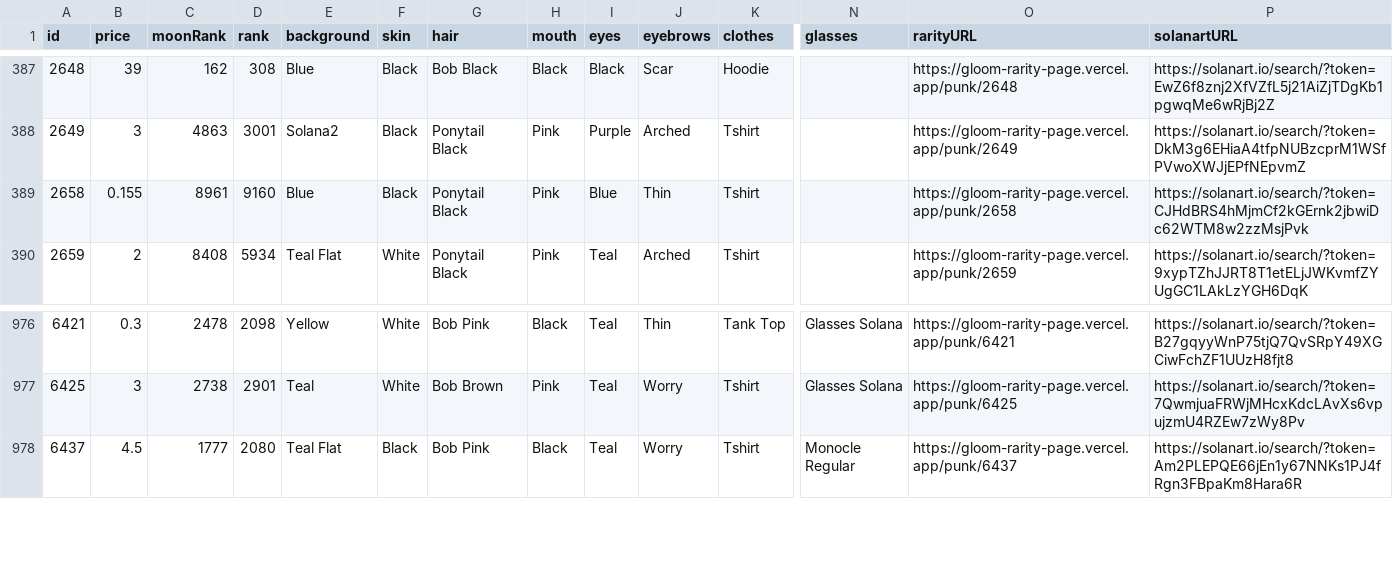
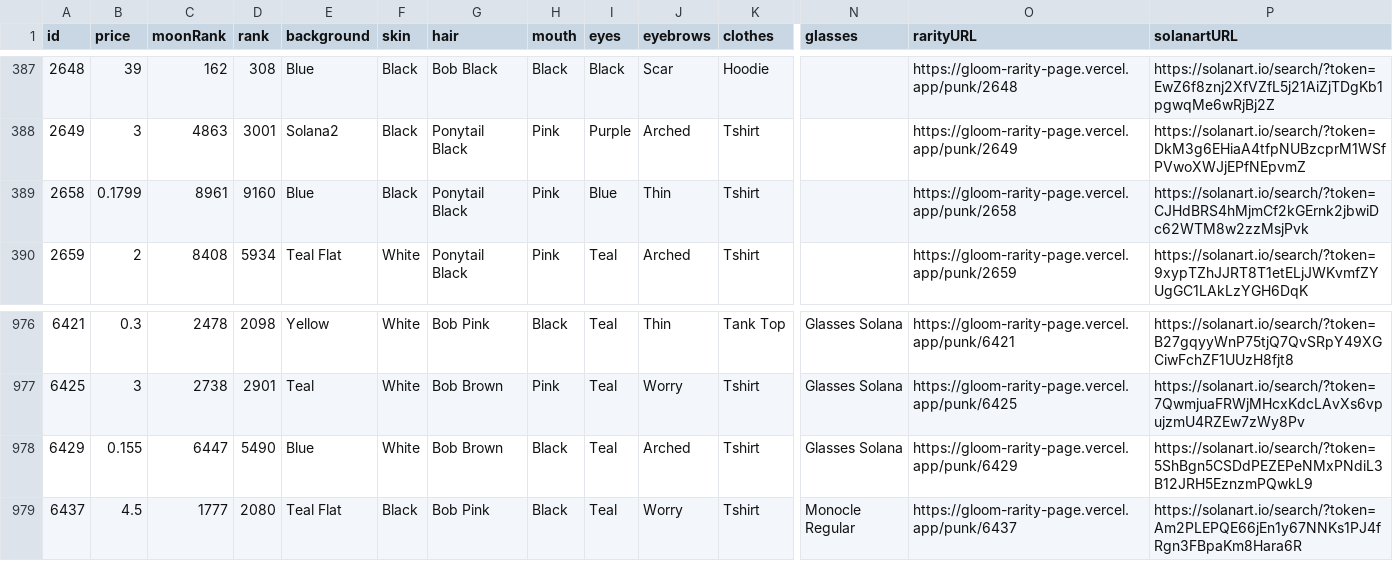
Before and after one commit to braposo/gloom-monitor, a CSV file: gloom-data-solanart.csv, drawn as a sheet; only a part is shown, gaps mark what is left out; rows hold the shown columns only; the diff names each change by its address in the sheet, - before the commit and + after, or states it on an @@ line.

Commit message:
Flat: latest data (2021-12-01T10:24:29.230Z) {   "date": "2021-12-01T10:24:29.230Z",   "files": [     {       "name": "gloom-data-magiceden.csv",       "deltaBytes": -419,       "source": "https://api-mainnet.magiceden.io/rpc/getListedNFTsByQuery?q=%7B%22%24match%22%3A%7B%22collectionSymbol%22%3A%22gloom_punk_club%22%7D%2C%22%24sort%22%3A%7B%22takerAmount%22%3A1%2C%22createdAt%22%3A-1%7D%7D"     },     {       "name": "gloom-data-solanart.csv",       "deltaBytes": 212,       "source": "https://qzlsklfacc.medianetwork.cloud/nft_for_sale?collection=gloompunk"     }   ] }

```diff
--- a/gloom-data-solanart.csv
+++ b/gloom-data-solanart.csv
-B389 (price): 0.155
+B389 (price): 0.1799
+row 978: 6429 | 0.155 | 6447 | 5490 | Blue | White | Bob Brown | Black | Teal | Arched | Tshirt | Glasses Solana | https://gloom-rarity-page.vercel.app/punk/6429 | https://solanart.io/search/?token=5ShBgn5CSDdPEZEPeNMxPNdiL3B12JRH5EznzmPQwkL9
```
Also changed, not shown: gloom-data-magiceden.csv.
